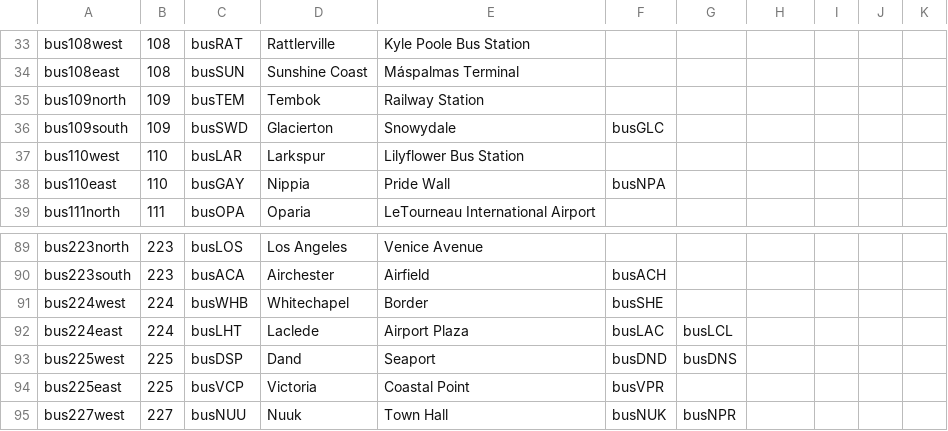
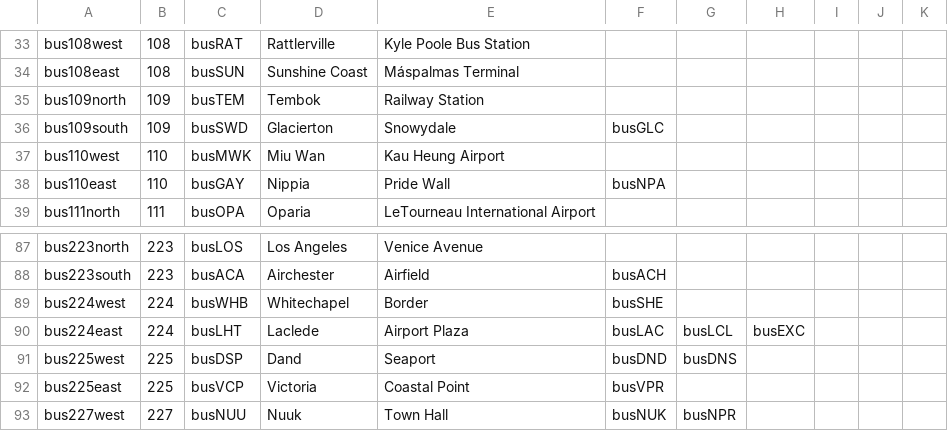
Before and after one commit to KittyCat11231/Feline-Holdings, a CSV file: src/intraroute/data/ui/routes/bus.csv, drawn as a sheet; only a part is shown, gaps mark what is left out; the diff covers the shown part only.

```diff
--- a/src/intraroute/data/ui/routes/bus.csv
+++ b/src/intraroute/data/ui/routes/bus.csv
@@ -36,3 +36,3 @@ bus109north,109,busTEM,Tembok,Railway Station,,,,,,
 bus109south,109,busSWD,Glacierton,Snowydale,busGLC,,,,,
-bus110west,110,busLAR,Larkspur,Lilyflower Bus Station,,,,,,
+bus110west,110,busMWK,Miu Wan,Kau Heung Airport,,,,,,
 bus110east,110,busGAY,Nippia,Pride Wall,busNPA,,,,,
@@ -91,3 +89,3 @@ bus223south,223,busACA,Airchester,Airfield,busACH,,,,,
 bus224west,224,busWHB,Whitechapel,Border,busSHE,,,,,
-bus224east,224,busLHT,Laclede,Airport Plaza,busLAC,busLCL,,,,
+bus224east,224,busLHT,Laclede,Airport Plaza,busLAC,busLCL,busEXC,,,
 bus225west,225,busDSP,Dand,Seaport,busDND,busDNS,,,,
```
Also changed, not shown: 4 added rows and 15 removed rows elsewhere in this file, src/intraroute/data/pathfinding/bus.csv, src/intraroute/data/pathfinding/rail.csv, 11 other files.
